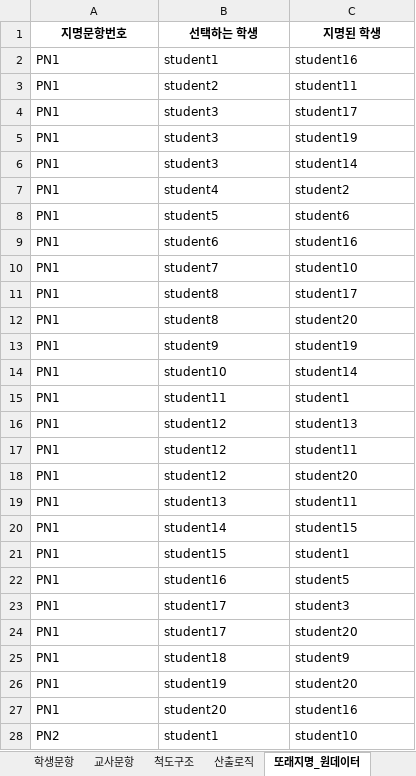
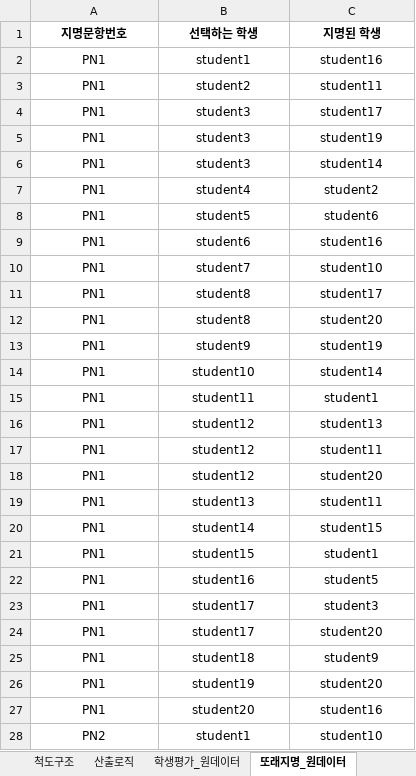
Before and after one commit to Byumin/peer, an Excel workbook: 250306_또래지명 검사 정리.xlsx, sheet 또래지명_원데이터, drawn as a sheet; only a part is shown; values as stored, in another font and other column widths than the file's, no borders; the diff covers the shown part only; the diff names each change by its address in the sheet, - before the commit and + after, or states it on an @@ line.

```diff
--- a/250306_또래지명 검사 정리.xlsx (sheet 또래지명_원데이터)
+++ b/250306_또래지명 검사 정리.xlsx (sheet 또래지명_원데이터)
+sheet tab: 학생평가_원데이터
-A2:C28 alignment: left
+A2:C28 alignment: center
```
Also changed, not shown: cell formats elsewhere in this sheet, sheet 학생보고_원데이터, sheet 교사지명_원데이터, sheet 산출로직, sheet 교사보고_원데이터, other sheet tabs, 2 other files.
